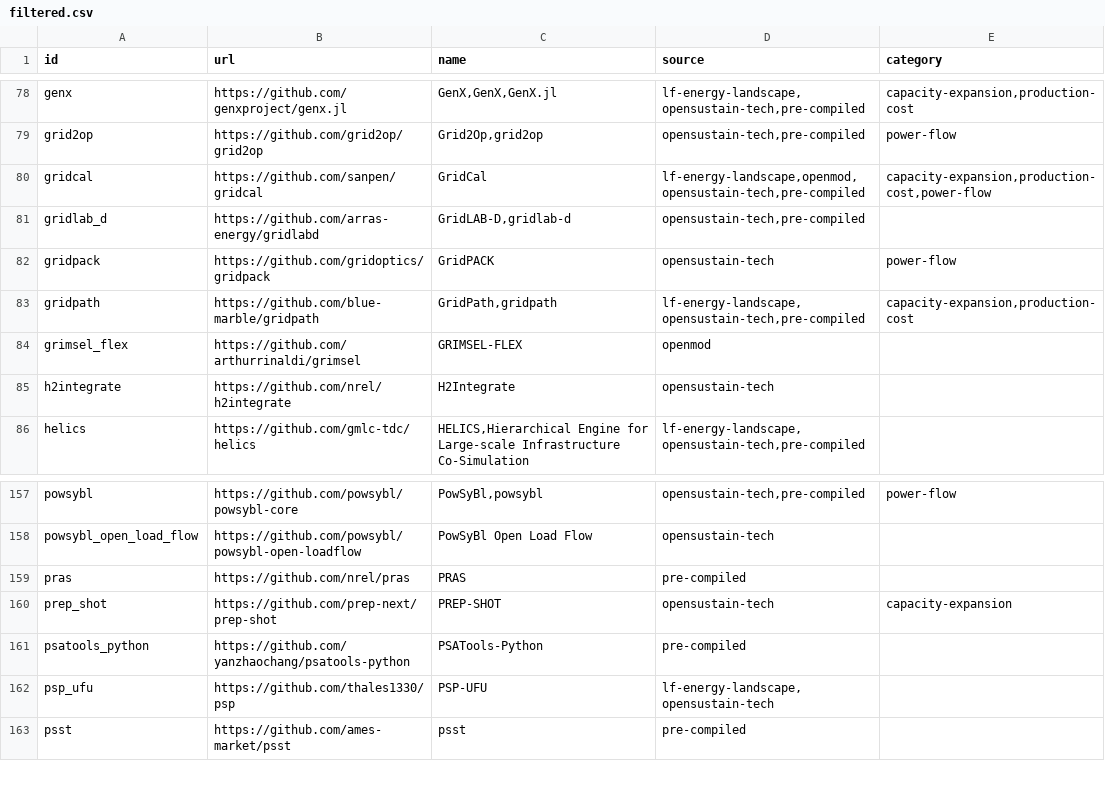
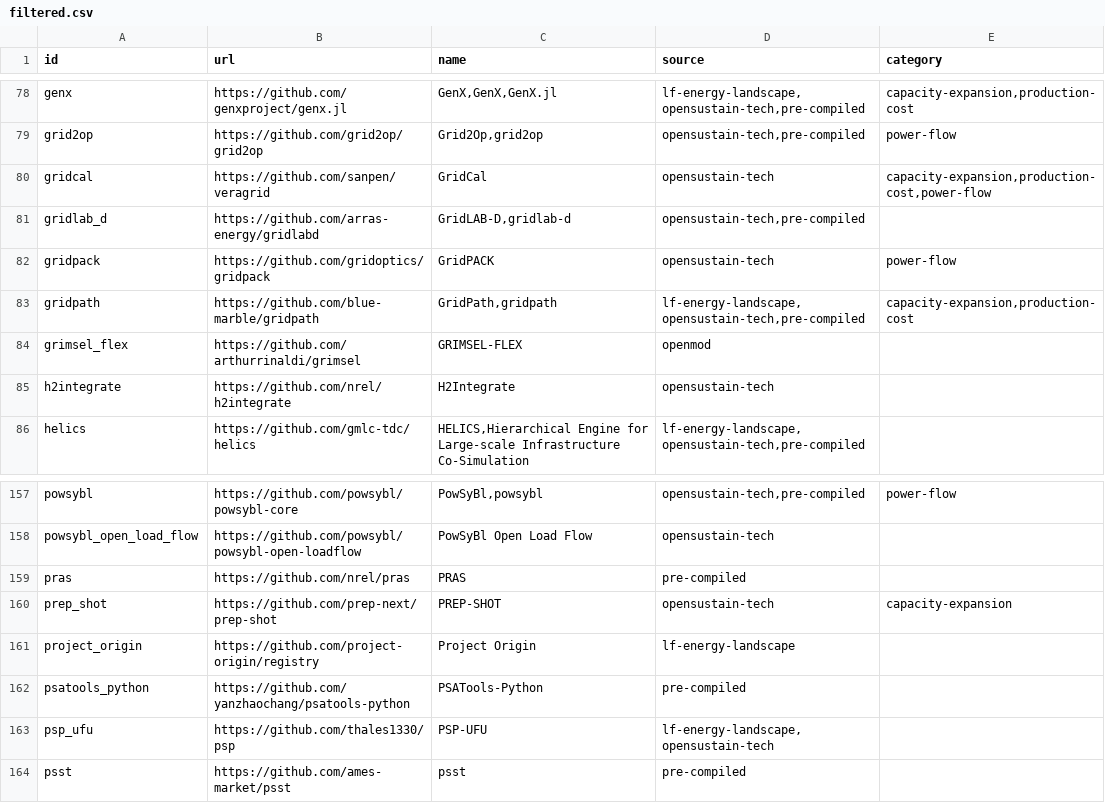
Before and after one commit to open-energy-transition/openmod-tracker, a CSV file: inventory/output/filtered.csv, drawn as a sheet; only a part is shown, gaps mark what is left out.

```diff
--- a/inventory/output/filtered.csv
+++ b/inventory/output/filtered.csv
@@ -79,3 +79,3 @@ genx,https://github.com/genxproject/genx.jl,"GenX,GenX,GenX.jl","lf-energy-lands
 grid2op,https://github.com/grid2op/grid2op,"Grid2Op,grid2op","opensustain-tech,pre-compiled",power-flow
-gridcal,https://github.com/sanpen/gridcal,GridCal,"lf-energy-landscape,openmod,opensustain-tech,pre-compiled","capacity-expansion,production-cost,power-flow"
+gridcal,https://github.com/sanpen/veragrid,GridCal,opensustain-tech,"capacity-expansion,production-cost,power-flow"
 gridlab_d,https://github.com/arras-energy/gridlabd,"GridLAB-D,gridlab-d ","opensustain-tech,pre-compiled",
@@ -160,2 +160,3 @@ pras,https://github.com/nrel/pras,PRAS,pre-compiled,
 prep_shot,https://github.com/prep-next/prep-shot,PREP-SHOT,opensustain-tech,capacity-expansion
+project_origin,https://github.com/project-origin/registry,Project Origin,lf-energy-landscape,
 psatools_python,https://github.com/yanzhaochang/psatools-python,PSATools-Python,pre-compiled,
```
Also changed, not shown: inventory/output/docs.csv, inventory/output/stats.csv, 3 other files.
